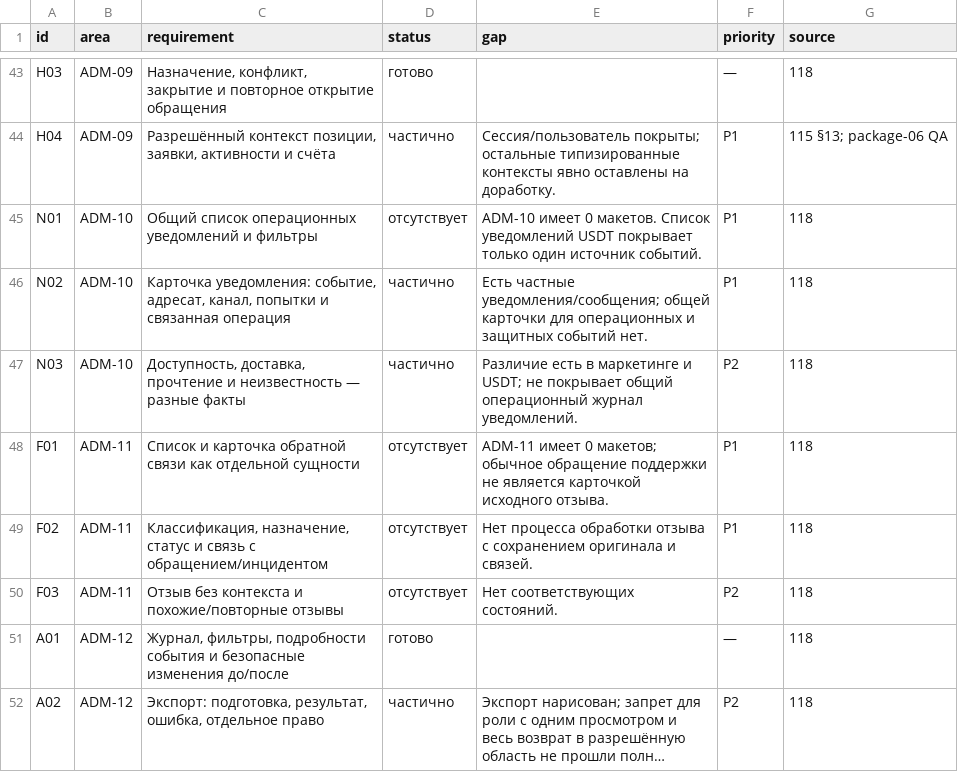
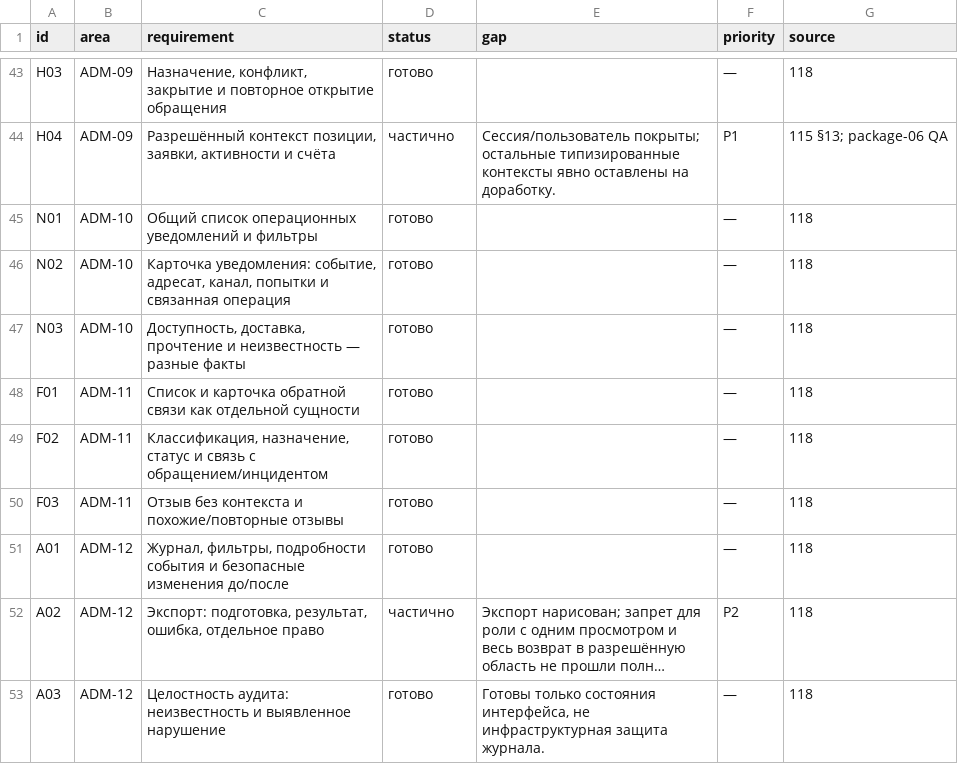
Before and after one commit to denius89/polymarket-copy-trading, a CSV file: docs/design/admin/requirements-coverage-2026-10-16/requirements.csv, drawn as a sheet; only a part is shown, gaps mark what is left out; the shorter side is filled out with more unchanged rows; long unchanged cells end in ….

Commit message:
design(admin): add operational notifications and feedback workflows

```diff
--- a/docs/design/admin/requirements-coverage-2026-10-16/requirements.csv
+++ b/docs/design/admin/requirements-coverage-2026-10-16/requirements.csv
@@ -44,8 +44,8 @@ id,area,requirement,status,gap,priority,source
 "H04","ADM-09","Разрешённый контекст позиции, заявки, активности и счёта","частично","Сессия/пользователь покрыты; остальные типизированные контексты явно оставлены на доработку.","P1","115 §13; package-06 QA"
-"N01","ADM-10","Общий список операционных уведомлений и фильтры","отсутствует","ADM-10 имеет 0 макетов. Список уведомлений USDT покрывает только один источник событий.","P1","118"
-"N02","ADM-10","Карточка уведомления: событие, адресат, канал, попытки и связанная операция","частично","Есть частные уведомления/сообщения; общей карточки для операционных и защитных событий нет.","P1","118"
-"N03","ADM-10","Доступность, доставка, прочтение и неизвестность — разные факты","частично","Различие есть в маркетинге и USDT; не покрывает общий операционный журнал уведомлений.","P2","118"
-"F01","ADM-11","Список и карточка обратной связи как отдельной сущности","отсутствует","ADM-11 имеет 0 макетов; обычное обращение поддержки не является карточкой исходного отзыва.","P1","118"
-"F02","ADM-11","Классификация, назначение, статус и связь с обращением/инцидентом","отсутствует","Нет процесса обработки отзыва с сохранением оригинала и связей.","P1","118"
-"F03","ADM-11","Отзыв без контекста и похожие/повторные отзывы","отсутствует","Нет соответствующих состояний.","P2","118"
+"N01","ADM-10","Общий список операционных уведомлений и фильтры","готово","","—","118"
+"N02","ADM-10","Карточка уведомления: событие, адресат, канал, попытки и связанная операция","готово","","—","118"
+"N03","ADM-10","Доступность, доставка, прочтение и неизвестность — разные факты","готово","","—","118"
+"F01","ADM-11","Список и карточка обратной связи как отдельной сущности","готово","","—","118"
+"F02","ADM-11","Классификация, назначение, статус и связь с обращением/инцидентом","готово","","—","118"
+"F03","ADM-11","Отзыв без контекста и похожие/повторные отзывы","готово","","—","118"
 "A01","ADM-12","Журнал, фильтры, подробности события и безопасные изменения до/после","готово","","—","118"
```
Also changed, not shown: 53 other files.
